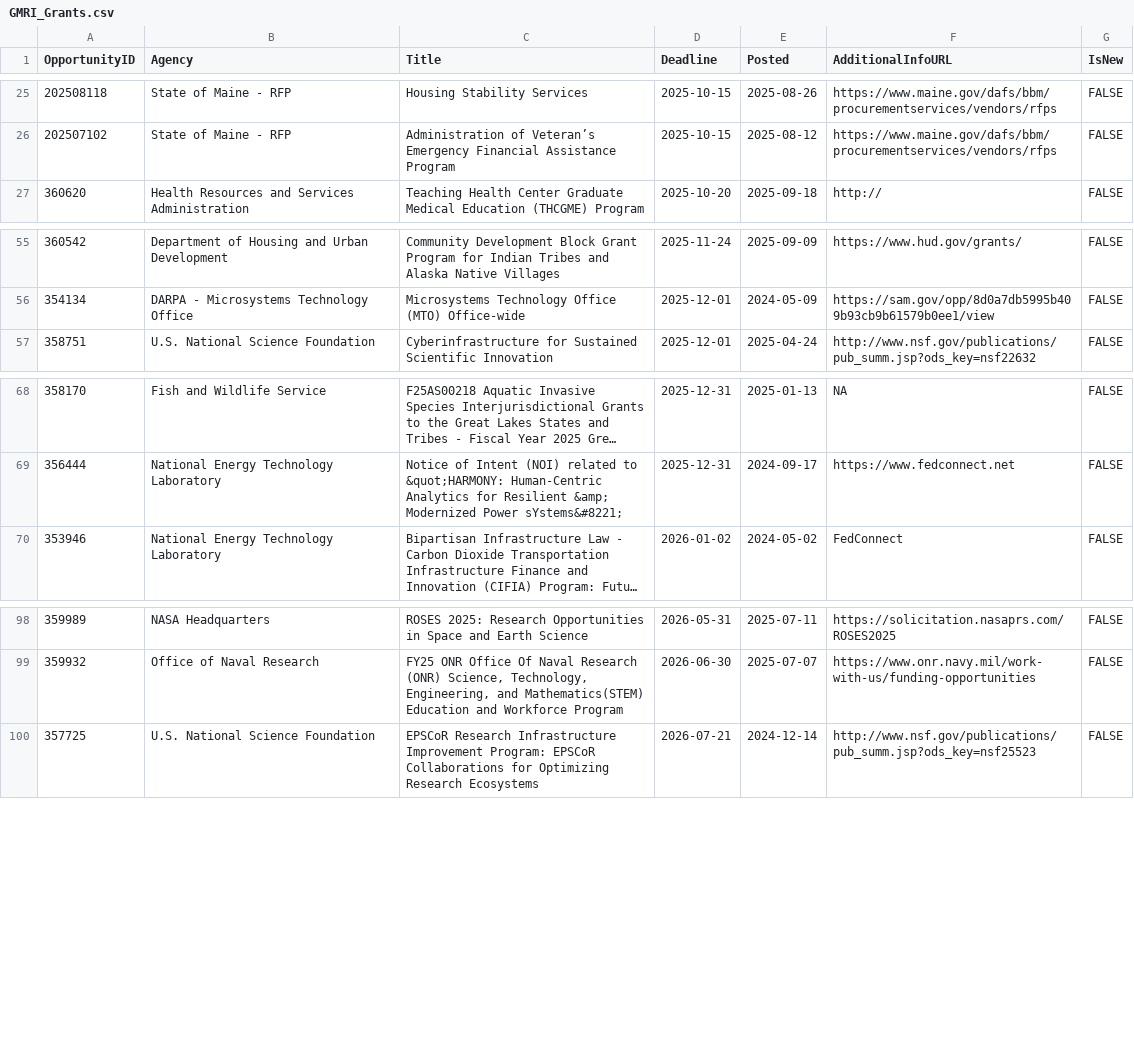
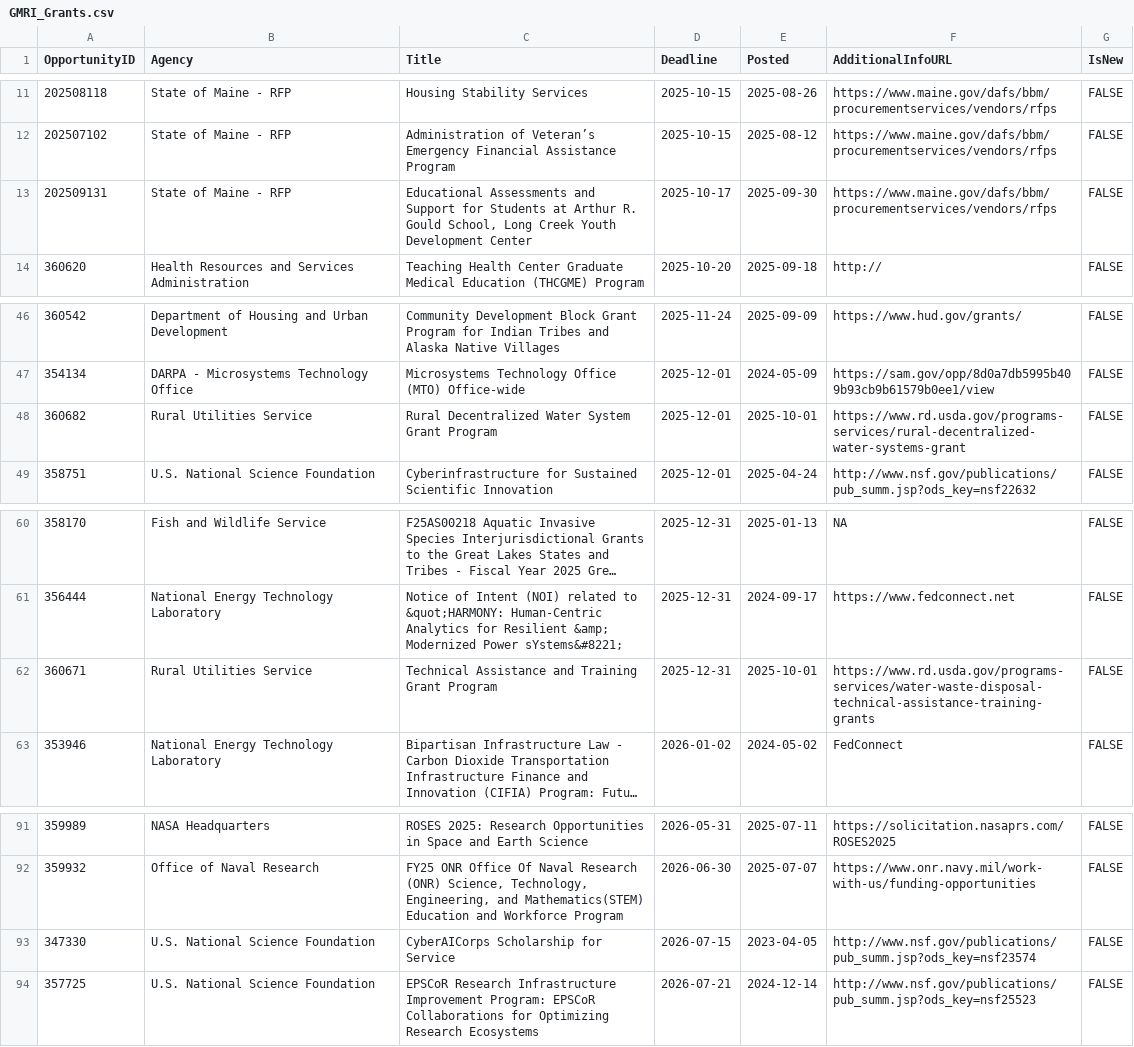
Before and after one commit to aallyn/Fed_Opportunities, a CSV file: GMRI_Grants.csv, drawn as a sheet; only a part is shown, gaps mark what is left out; long unchanged cells end in …; the diff covers the shown part only; the diff names each change by its address in the sheet, - before the commit and + after, or states it on an @@ line.

```diff
--- a/GMRI_Grants.csv
+++ b/GMRI_Grants.csv
+row 13: 202509131 | State of Maine - RFP | Educational Assessments and Support for Students at Arthur R. Gould School, Long Creek Youth Development Center | 2025-10-17 | 2025-09-30 | https://www.maine.gov/dafs/bbm/procurementservices/vendors/rfps | FALSE
+row 48: 360682 | Rural Utilities Service | Rural Decentralized Water System Grant Program | 2025-12-01 | 2025-10-01 | https://www.rd.usda.gov/programs-services/rural-decentralized-water-systems-grant | FALSE
+row 62: 360671 | Rural Utilities Service | Technical Assistance and Training Grant Program | 2025-12-31 | 2025-10-01 | https://www.rd.usda.gov/programs-services/water-waste-disposal-technical-assistance-training-grants | FALSE
+row 93: 347330 | U.S. National Science Foundation | CyberAICorps Scholarship for Service | 2026-07-15 | 2023-04-05 | http://www.nsf.gov/publications/pub_summ.jsp?ods_key=nsf23574 | FALSE
```
Also changed, not shown: 4 added rows, 14 removed rows and 10 edited cells elsewhere in this file, 1 other file.
